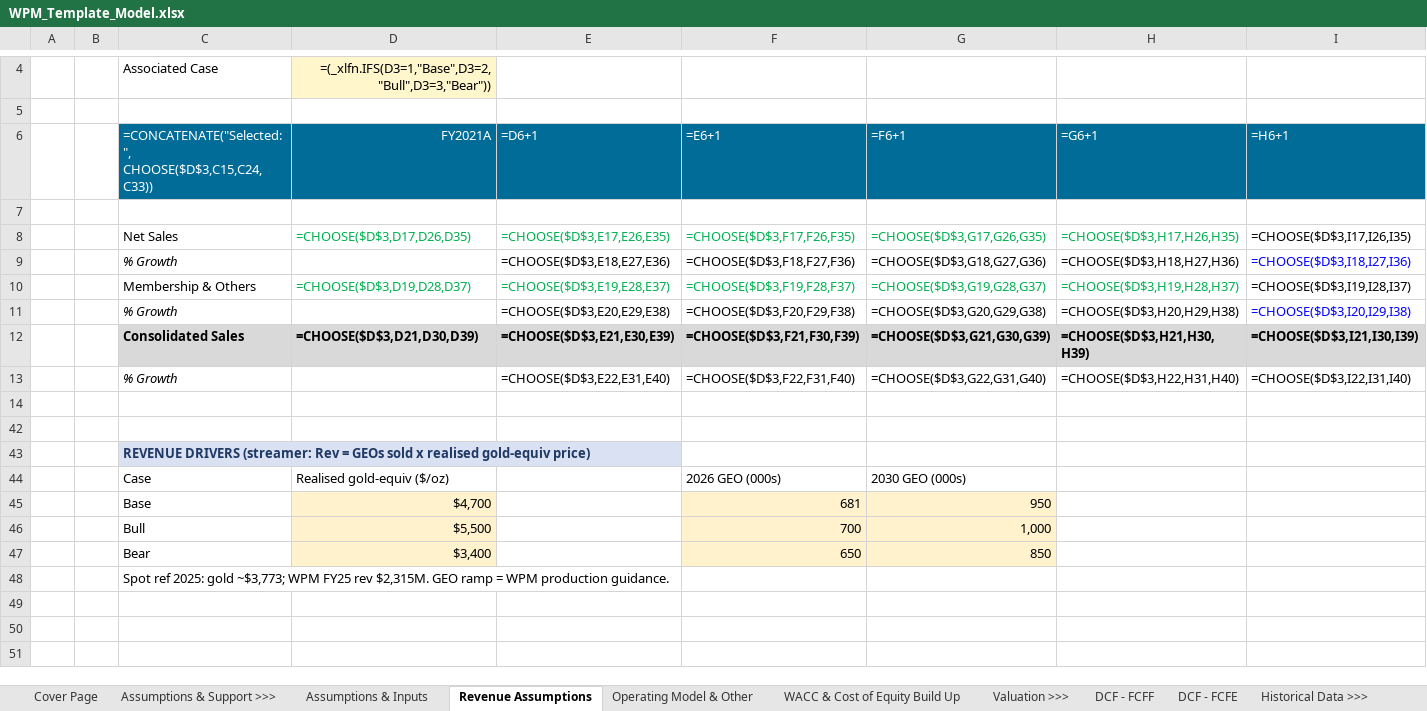
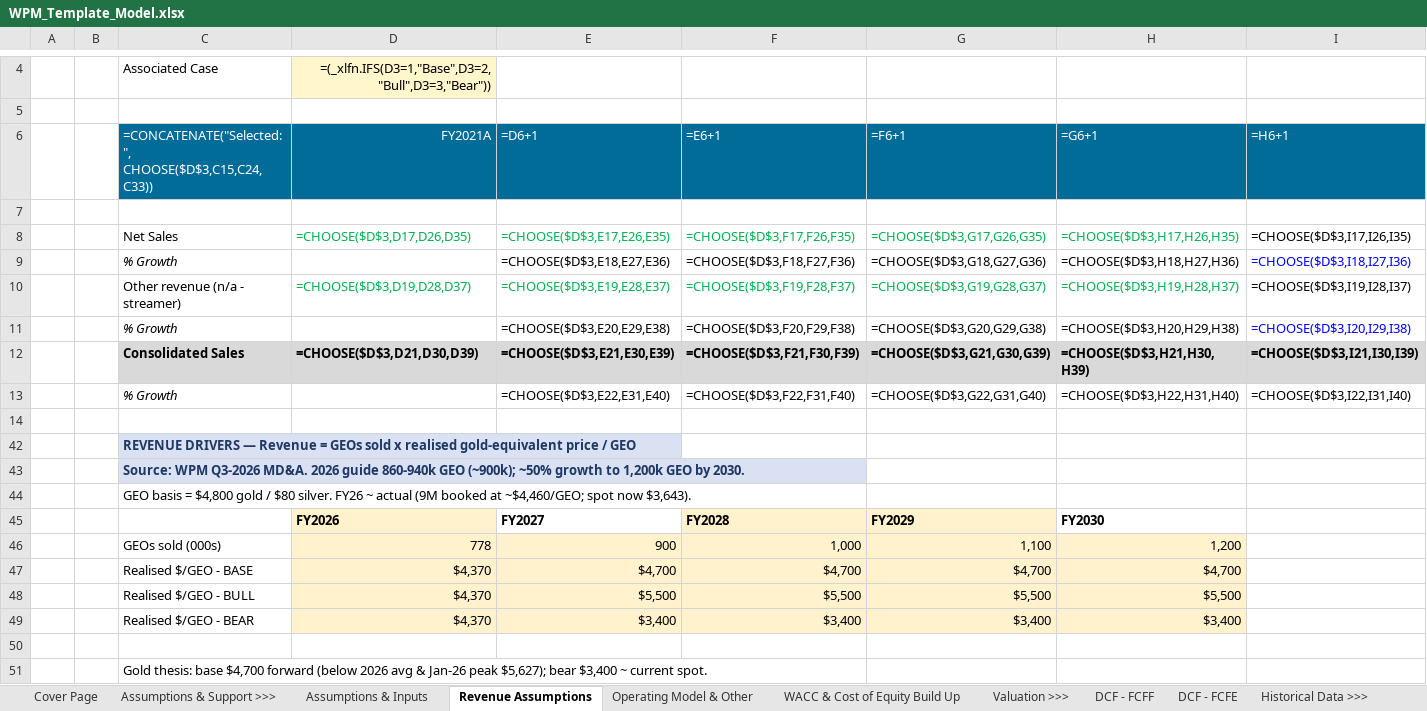
Before and after one commit to diamonddudeplayz-hub/nvda-next-post-, an Excel workbook: wpm-valuation/model/WPM_Template_Model.xlsx, sheet Revenue Assumptions, drawn as a sheet; only a part is shown, gaps mark what is left out; values as stored, in another font and other column widths than the file's, no borders; formulas without a stored value are shown as written; removed rows and columns are numbered as before the commit, all else as after; rows hold the shown columns only; the diff names each change by its address in the sheet, - before the commit and + after, or states it on an @@ line.

```diff
--- a/wpm-valuation/model/WPM_Template_Model.xlsx (sheet Revenue Assumptions)
+++ b/wpm-valuation/model/WPM_Template_Model.xlsx (sheet Revenue Assumptions)
-C10: Membership & Others
+C10: Other revenue (n/a - streamer)
+row 42:  |  | REVENUE DRIVERS — Revenue = GEOs sold x realised gold-equivalent price / GEO
+row 43:  |  | Source: WPM Q3-2026 MD&A. 2026 guide 860-940k GEO (~900k); ~50% growth to 1,200k GEO by 2030.
+row 44:  |  | GEO basis = $4,800 gold / $80 silver. FY26 ~ actual (9M booked at ~$4,460/GEO; spot now $3,643).
+row 45:  |  |  | FY2026 | FY2027 | FY2028 | FY2029 | FY2030
+row 46:  |  | GEOs sold (000s) | 778 | 900 | 1,000 | 1,100 | 1,200
+row 47:  |  | Realised $/GEO - BASE | $4,370 | $4,700 | $4,700 | $4,700 | $4,700
+row 48:  |  | Realised $/GEO - BULL | $4,370 | $5,500 | $5,500 | $5,500 | $5,500
+row 49:  |  | Realised $/GEO - BEAR | $4,370 | $3,400 | $3,400 | $3,400 | $3,400
-C51: REVENUE DRIVERS (streamer: Rev = GEOs sold x realised gold-equiv price)
+C51: Gold thesis: base $4,700 forward (below 2026 avg & Jan-26 peak $5,627); bear $3,400 ~ current spot.
@@ C51 fill: #D9E1F2 → none, bold: on → off, text colour: #1F3864 → black @@
-row 44:  |  | Case | Realised gold-equiv ($/oz) |  | 2026 GEO (000s) | 2030 GEO (000s)
-row 45:  |  | Base | $4,700 |  | 681 | 950
-row 46:  |  | Bull | $5,500 |  | 700 | 1,000
-row 47:  |  | Bear | $3,400 |  | 650 | 850
-row 48:  |  | Spot ref 2025: gold ~$3,773; WPM FY25 rev $2,315M. GEO ramp = WPM production guidance.
```
Also changed, not shown: sheet DCF - FCFF, sheet DCF - FCFE, hidden cells, 1 other file.
